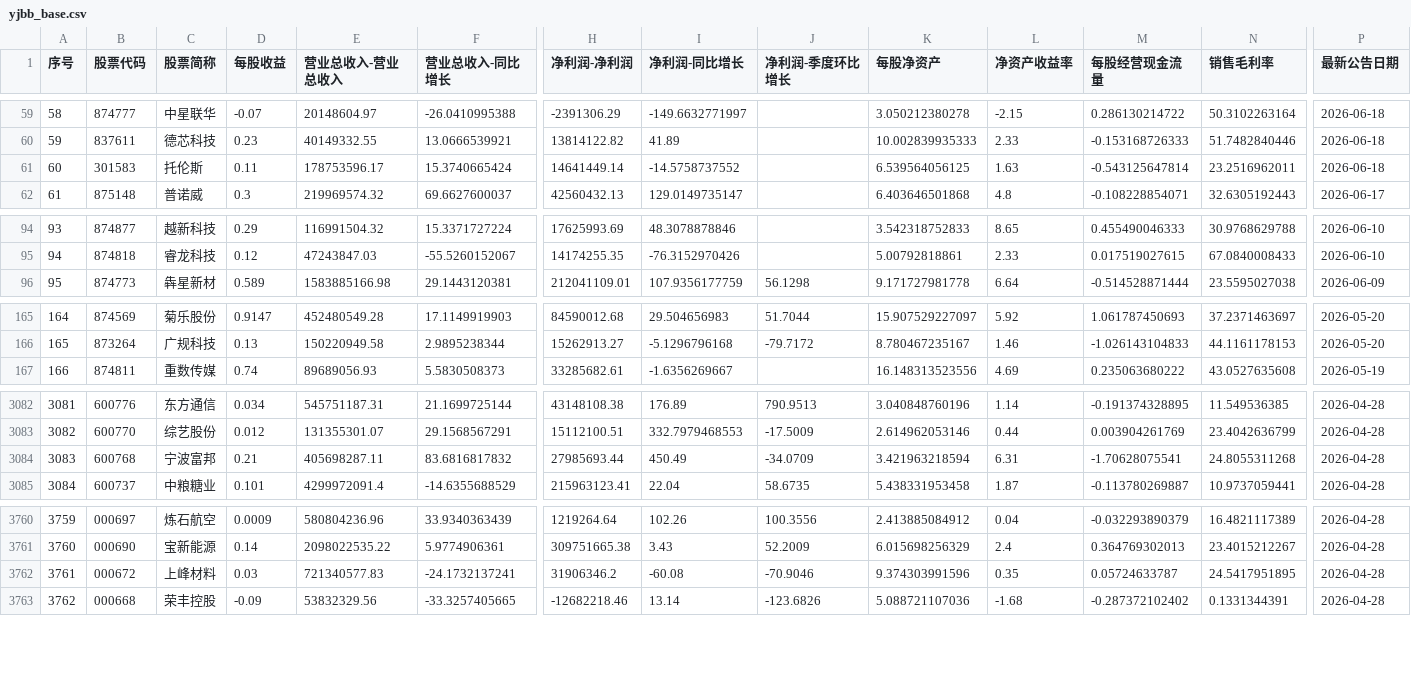
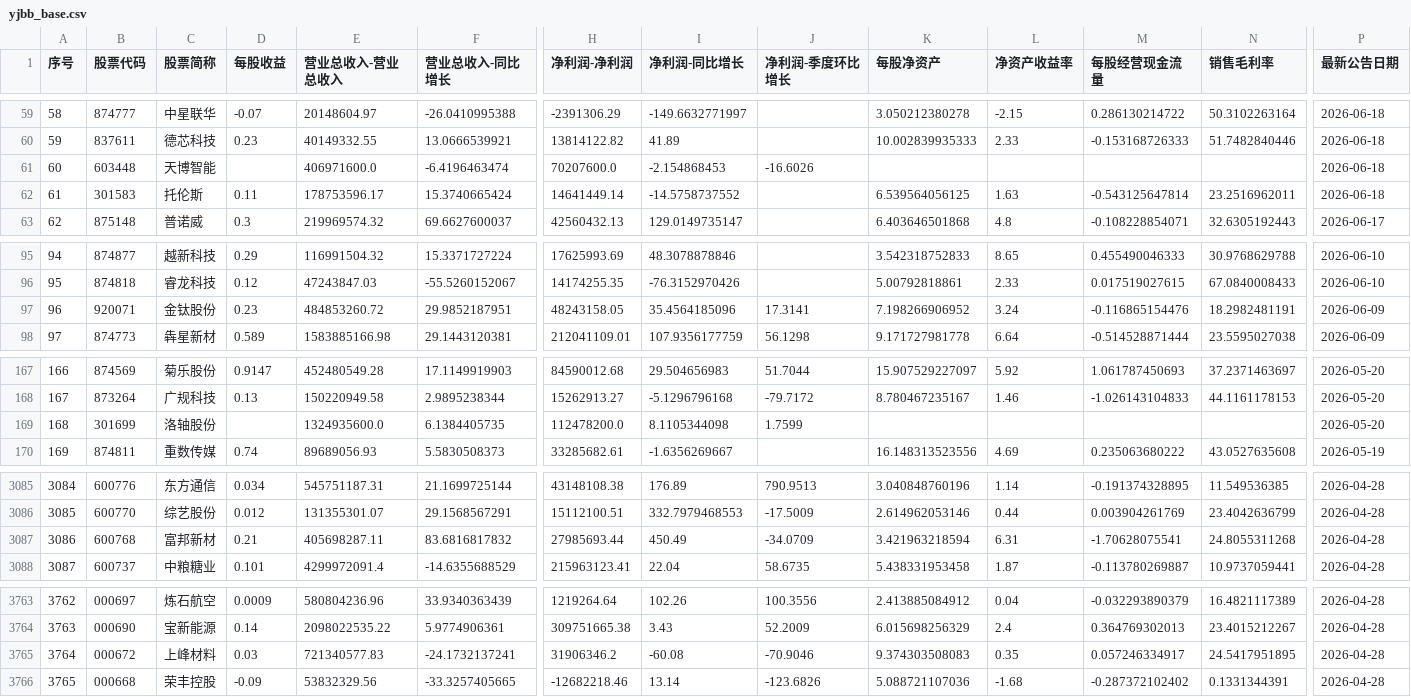
Before and after one commit to yiongq/astock-radar, a CSV file: data/latest/yjbb_base.csv, drawn as a sheet; only a part is shown, gaps mark what is left out; addresses are those after the commit; rows hold the shown columns only; the diff names each change by its address in the sheet, - before the commit and + after, or states it on an @@ line.

```diff
--- a/data/latest/yjbb_base.csv
+++ b/data/latest/yjbb_base.csv
+row 61: 60 | 603448 | 天博智能 |  | 406971600.0 | -6.4196463474 | 70207600.0 | -2.154868453 | -16.6026 |  |  |  |  | 2026-06-18
@@ column A (序号) renumbered from row 62 down @@
+row 97: 96 | 920071 | 金钛股份 | 0.23 | 484853260.72 | 29.9852187951 | 48243158.05 | 35.4564185096 | 17.3141 | 7.198266906952 | 3.24 | -0.116865154476 | 18.2982481191 | 2026-06-09
+row 169: 168 | 301699 | 洛轴股份 |  | 1324935600.0 | 6.1384405735 | 112478200.0 | 8.1105344098 | 1.7599 |  |  |  |  | 2026-05-20
-C3087 (股票简称): 宁波富邦
+C3087 (股票简称): 富邦新材
-K3765 (每股净资产): 9.374303991596
+K3765 (每股净资产): 9.374303508083
-M3765 (每股经营现金流量): 0.05724633787
+M3765 (每股经营现金流量): 0.057246334917
```
Also changed, not shown: data/latest/indices.csv, data/latest/klines.csv, 10 other files.
